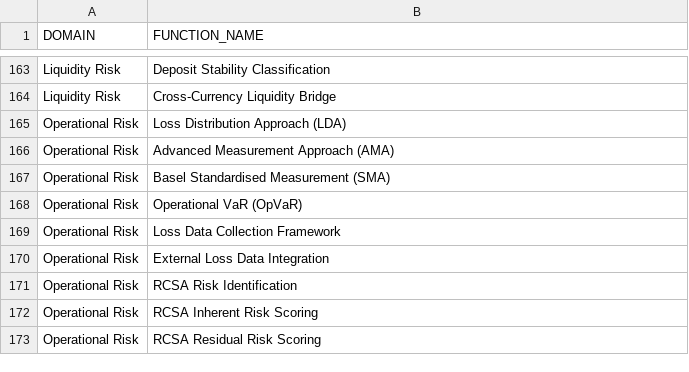
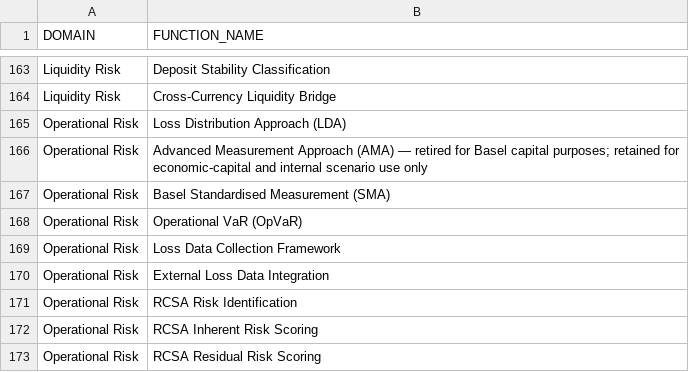
Before and after one commit to fibtecltd/pyvar, a CSV file: pyvar_functions.csv, drawn as a sheet; only a part is shown, gaps mark what is left out.

```diff
--- a/pyvar_functions.csv
+++ b/pyvar_functions.csv
@@ -165,3 +165,3 @@ Liquidity Risk,Cross-Currency Liquidity Bridge
 Operational Risk,Loss Distribution Approach (LDA)
-Operational Risk,Advanced Measurement Approach (AMA)
+Operational Risk,Advanced Measurement Approach (AMA) — retired for Basel capital purposes; retained for economic-capital and internal scenario use only
 Operational Risk,Basel Standardised Measurement (SMA)
```
Also changed, not shown: 5 other files.
